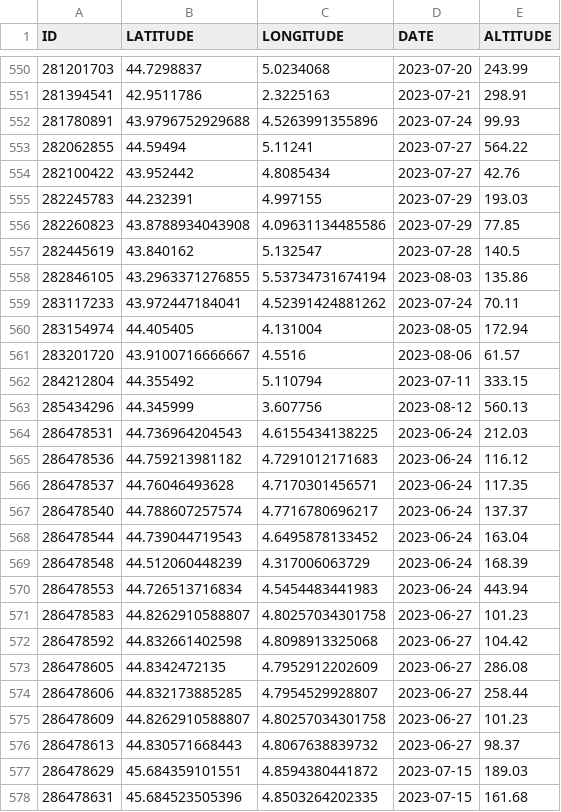
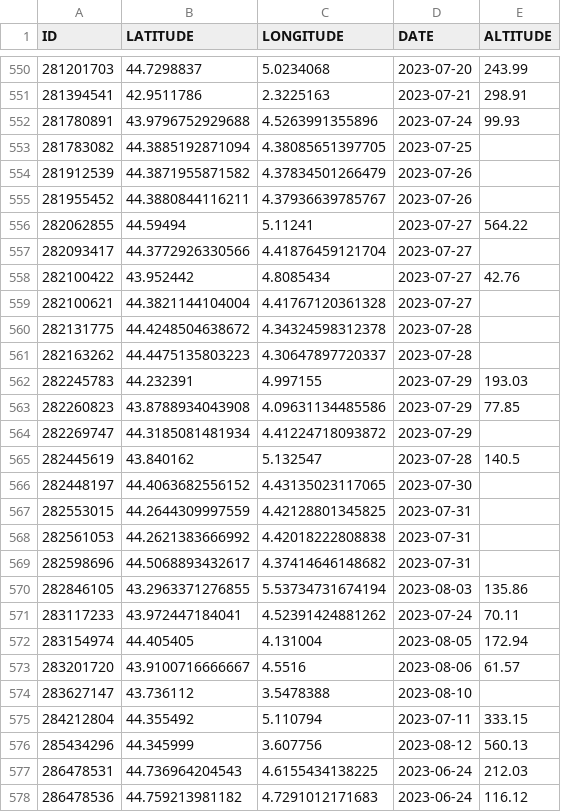
Before and after one commit to CigalesdeFrance/CARTES, a CSV file: BDD/OBSERVATION/Lyristes_plebejus.csv, drawn as a sheet; only a part is shown, gaps mark what is left out; the shorter side is filled out with more unchanged rows.

```diff
--- a/BDD/OBSERVATION/Lyristes_plebejus.csv
+++ b/BDD/OBSERVATION/Lyristes_plebejus.csv
@@ -552,7 +552,19 @@
 "281780891","43.9796752929688","4.5263991355896","2023-07-24","99.93"
+"281783082","44.3885192871094","4.38085651397705","2023-07-25",""
+"281912539","44.3871955871582","4.37834501266479","2023-07-26",""
+"281955452","44.3880844116211","4.37936639785767","2023-07-26",""
 "282062855","44.59494","5.11241","2023-07-27","564.22"
+"282093417","44.3772926330566","4.41876459121704","2023-07-27",""
 "282100422","43.952442","4.8085434","2023-07-27","42.76"
+"282100621","44.3821144104004","4.41767120361328","2023-07-27",""
+"282131775","44.4248504638672","4.34324598312378","2023-07-28",""
+"282163262","44.4475135803223","4.30647897720337","2023-07-28",""
 "282245783","44.232391","4.997155","2023-07-29","193.03"
 "282260823","43.8788934043908","4.09631134485586","2023-07-29","77.85"
+"282269747","44.3185081481934","4.41224718093872","2023-07-29",""
 "282445619","43.840162","5.132547","2023-07-28","140.5"
+"282448197","44.4063682556152","4.43135023117065","2023-07-30",""
+"282553015","44.2644309997559","4.42128801345825","2023-07-31",""
+"282561053","44.2621383666992","4.42018222808838","2023-07-31",""
+"282598696","44.5068893432617","4.37414646148682","2023-07-31",""
 "282846105","43.2963371276855","5.53734731674194","2023-08-03","135.86"
@@ -561,2 +573,3 @@
 "283201720","43.9100716666667","4.5516","2023-08-06","61.57"
+"283627147","43.736112","3.5478388","2023-08-10",""
 "284212804","44.355492","5.110794","2023-07-11","333.15"
```
Also changed, not shown: BDD/FAUNE-FRANCE/Cicadetta_montana.csv, BDD/OBSERVATION/Cicada_orni.csv.
